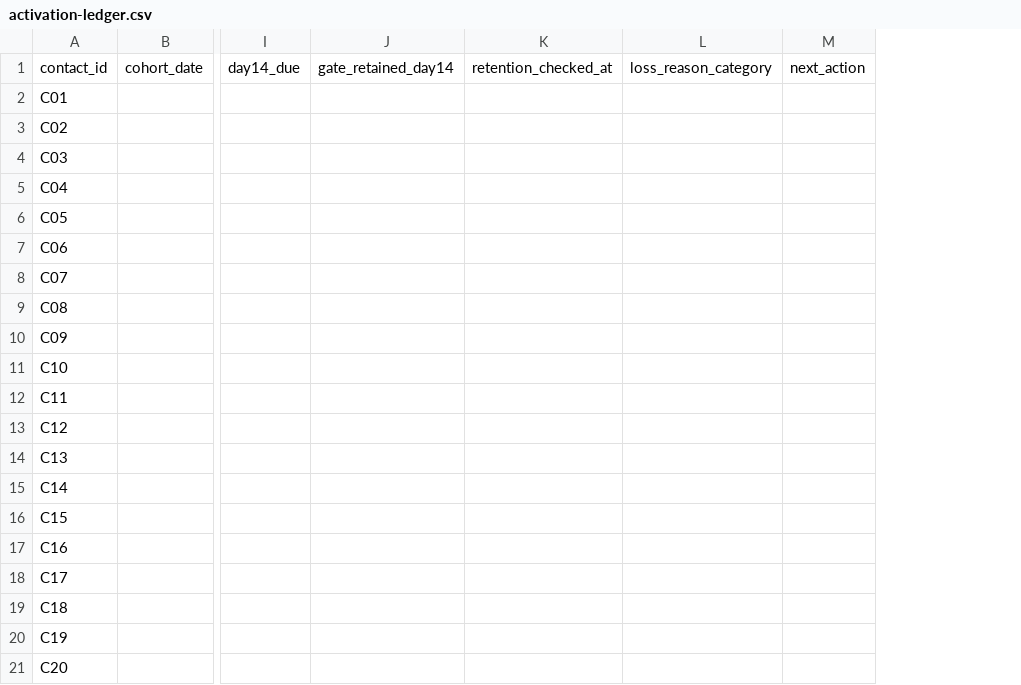
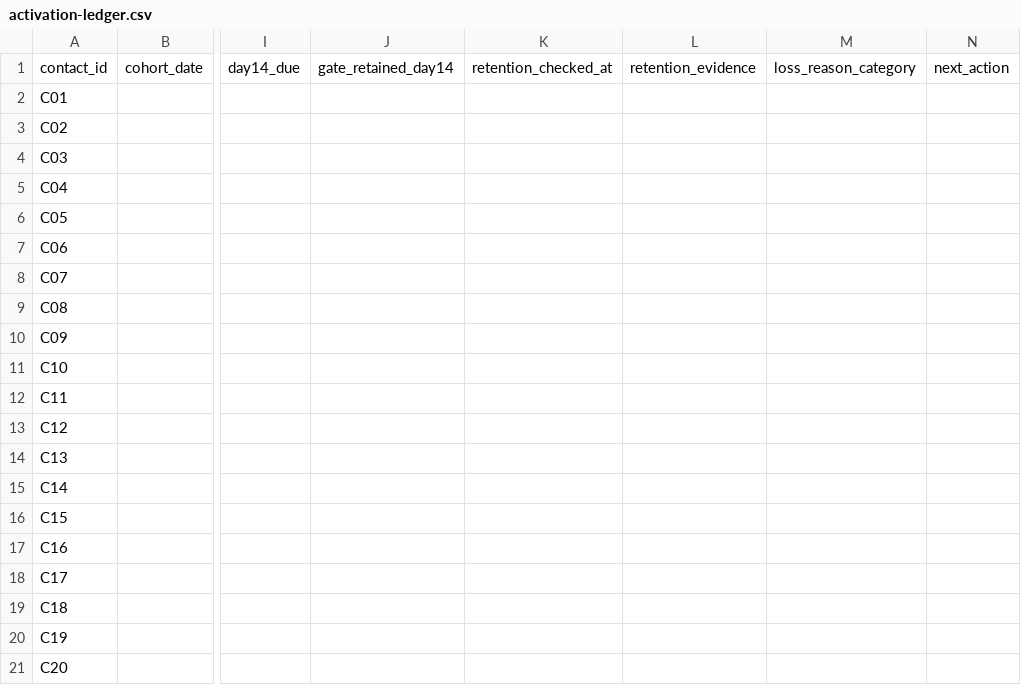
Before and after one commit to readtheplan/readtheplan, a CSV file: docs/growth/activation-ledger.csv, drawn as a sheet; only a part is shown, gaps mark what is left out; the diff names each change by its address in the sheet, - before the commit and + after, or states it on an @@ line.

Commit message:
fix(growth): tighten evidence-test methodology
Signed-off-by: texasich <texasich@users.noreply.github.com>

```diff
--- a/docs/growth/activation-ledger.csv
+++ b/docs/growth/activation-ledger.csv
+column L, row 1: retention_evidence
```
Also changed, not shown: 2 other files.
